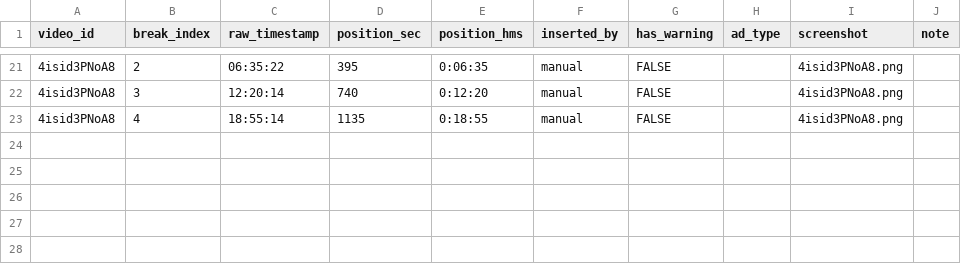
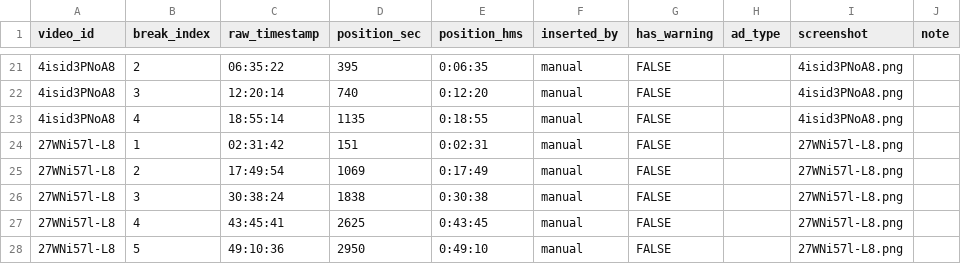
Before and after one commit to kusunokicraft-web/youtube_dataV1, a CSV file: data/ad_slots/breaks.csv, drawn as a sheet; only a part is shown, gaps mark what is left out; the diff names each change by its address in the sheet, - before the commit and + after, or states it on an @@ line.

```diff
--- a/data/ad_slots/breaks.csv
+++ b/data/ad_slots/breaks.csv
+row 24: 27WNi57l-L8 | 1 | 02:31:42 | 151 | 0:02:31 | manual | FALSE |  | 27WNi57l-L8.png
+row 25: 27WNi57l-L8 | 2 | 17:49:54 | 1069 | 0:17:49 | manual | FALSE |  | 27WNi57l-L8.png
+row 26: 27WNi57l-L8 | 3 | 30:38:24 | 1838 | 0:30:38 | manual | FALSE |  | 27WNi57l-L8.png
+row 27: 27WNi57l-L8 | 4 | 43:45:41 | 2625 | 0:43:45 | manual | FALSE |  | 27WNi57l-L8.png
+row 28: 27WNi57l-L8 | 5 | 49:10:36 | 2950 | 0:49:10 | manual | FALSE |  | 27WNi57l-L8.png
```
Also changed, not shown: data/ad_slots/coverage.csv.
